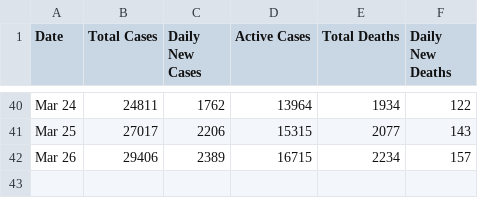
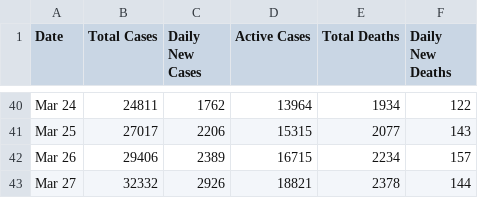
Before and after one commit to ConsultoriaExecutamos/coronavirus, a CSV file: data/countries_time_series/iran.csv, drawn as a sheet; only a part is shown, gaps mark what is left out.

```diff
--- a/data/countries_time_series/iran.csv
+++ b/data/countries_time_series/iran.csv
@@ -42 +42,2 @@ Mar 25,27017,2206,15315,2077,143
 Mar 26,29406,2389,16715,2234,157
+Mar 27,32332,2926,18821,2378,144
```
Also changed, not shown: data/countries_time_series/china-hong-kong-sar.csv, data/countries_time_series/china.csv, 7 other files.
